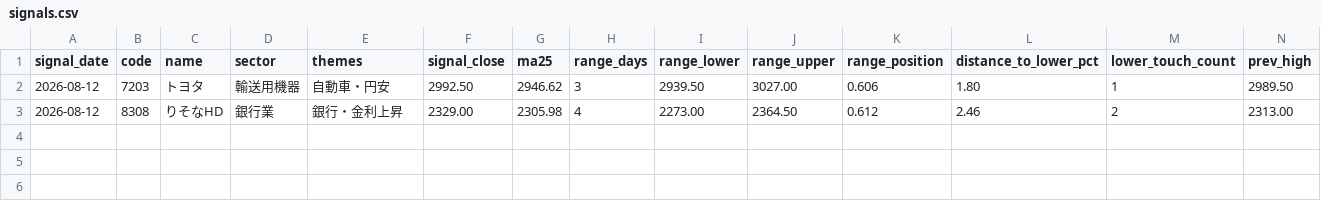
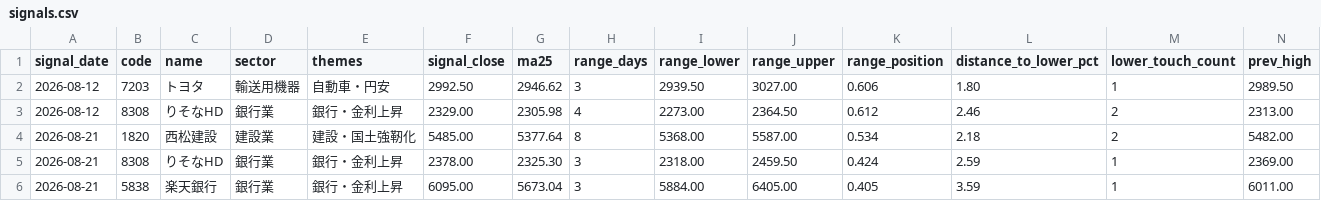
Before and after one commit to jun1717/day-swing-trade, a CSV file: data/journal/signals.csv, drawn as a sheet; only a part is shown; rows hold the shown columns only; the diff names each change by its address in the sheet, - before the commit and + after, or states it on an @@ line.

```diff
--- a/data/journal/signals.csv
+++ b/data/journal/signals.csv
+row 4: 2026-08-21 | 1820 | 西松建設 | 建設業 | 建設・国土強靭化 | 5485.00 | 5377.64 | 8 | 5368.00 | 5587.00 | 0.534 | 2.18 | 2 | 5482.00
+row 5: 2026-08-21 | 8308 | りそなHD | 銀行業 | 銀行・金利上昇 | 2378.00 | 2325.30 | 3 | 2318.00 | 2459.50 | 0.424 | 2.59 | 1 | 2369.00
+row 6: 2026-08-21 | 5838 | 楽天銀行 | 銀行業 | 銀行・金利上昇 | 6095.00 | 5673.04 | 3 | 5884.00 | 6405.00 | 0.405 | 3.59 | 1 | 6011.00
```
Also changed, not shown: 4 other files.
